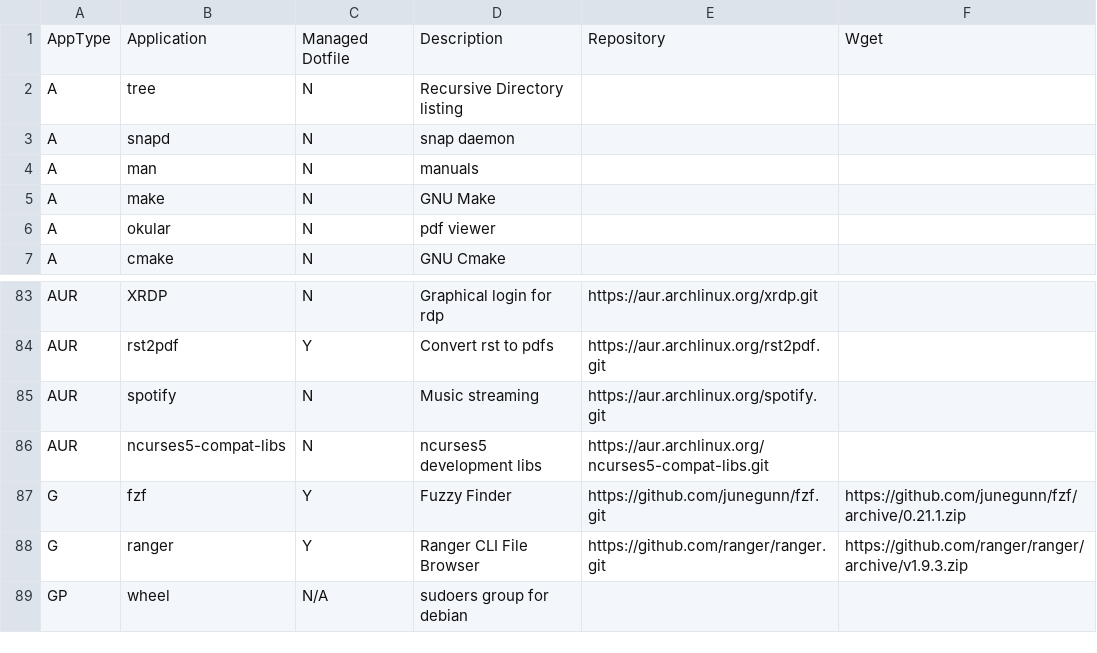
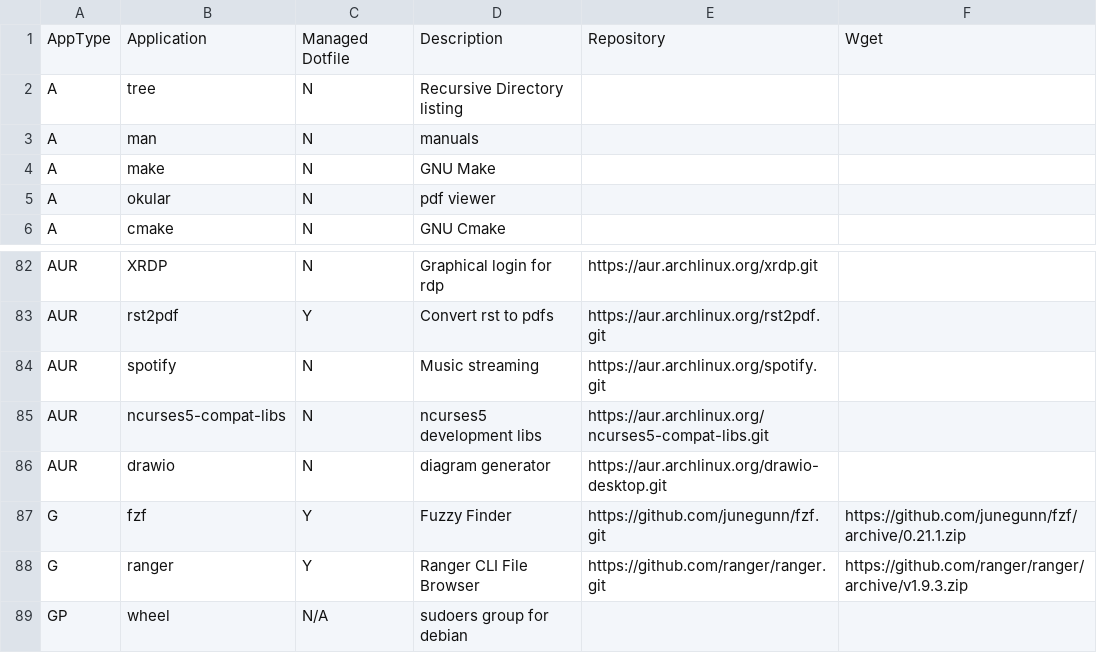
Before and after one commit to gutelfuldead/dotfiles, a CSV file: apps.csv, drawn as a sheet; only a part is shown, gaps mark what is left out.

Commit message:
added support for removing apps and adding snap for centos/arch

```diff
--- a/apps.csv
+++ b/apps.csv
@@ -2,3 +2,2 @@ AppType,Application,Managed Dotfile,Description,Repository,Wget
 A,tree,N,Recursive Directory listing,,
-A,snapd,N,snap daemon,,
 A,man,N,manuals,,
@@ -86,2 +85,3 @@ AUR,spotify,N,Music streaming,https://aur.archlinux.org/spotify.git,
 AUR,ncurses5-compat-libs,N,ncurses5 development libs,https://aur.archlinux.org/ncurses5-compat-libs.git,
+AUR,drawio,N,diagram generator,https://aur.archlinux.org/drawio-desktop.git,
 G,fzf,Y,Fuzzy Finder,https://github.com/junegunn/fzf.git,https://github.com/junegunn/fzf/archive/0.21.1.zip
```
Also changed, not shown: 2 other files.
